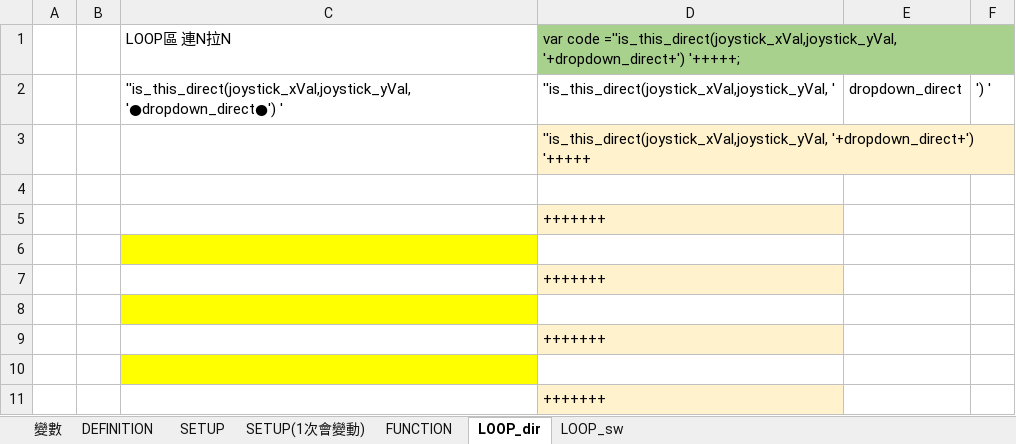
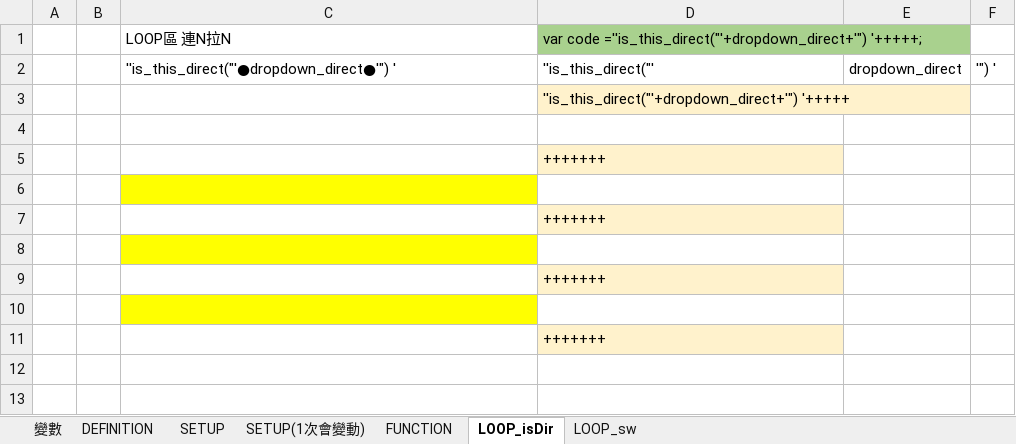
Before and after one commit to kingofamani/Arduino, an Excel workbook: tools/myCustomBlockly/製作積木教學/產生積木程式碼_Joystick.xlsx, sheet LOOP_isDir, drawn as a sheet; values as stored, in another font and other column widths than the file's, no borders; the diff names each change by its address in the sheet, - before the commit and + after, or states it on an @@ line.

Commit message:
修改：Joystick積木完成

```diff
--- a/tools/myCustomBlockly/製作積木教學/產生積木程式碼_Joystick.xlsx (sheet LOOP_isDir)
+++ b/tools/myCustomBlockly/製作積木教學/產生積木程式碼_Joystick.xlsx (sheet LOOP_isDir)
-sheet tab: LOOP_dir
+sheet tab: LOOP_isDir
-D1: var code =''is_this_direct(joystick_xVal,joystick_yVal, '+dropdown_direct+') '+++++;
+D1: var code =''is_this_direct("'+dropdown_direct+'") '+++++;
-C2: ''is_this_direct(joystick_xVal,joystick_yVal, '●dropdown_direct●') '
+C2: ''is_this_direct("'●dropdown_direct●'") '
-D2: ''is_this_direct(joystick_xVal,joystick_yVal, '
+D2: ''is_this_direct("'
-F2: ') '
+F2: '") '
-D3: ''is_this_direct(joystick_xVal,joystick_yVal, '+dropdown_direct+') '+++++
+D3: ''is_this_direct("'+dropdown_direct+'") '+++++
```
Also changed, not shown: sheet FUNCTION, sheet LOOP_sw, sheet DEFINITION, 8 other files.
